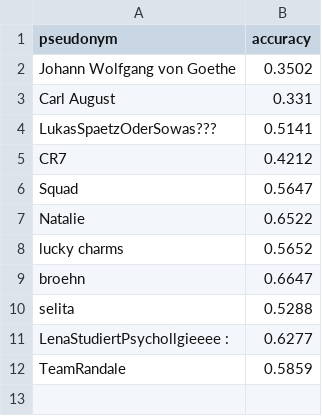
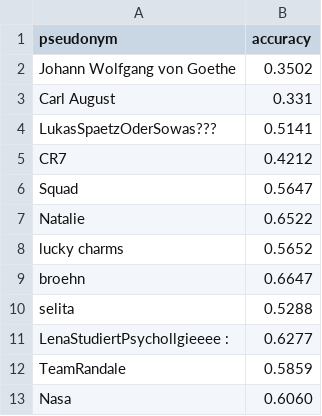
Before and after one commit to NicoHambauer/teachable-machine-student-contest, a CSV file: _data/leaderboard.csv, drawn as a sheet; the diff names each change by its address in the sheet, - before the commit and + after, or states it on an @@ line.

Commit message:
add Nasa
Signed-off-by: Nico Hambauer <nico.hambauer@fau.de>

```diff
--- a/_data/leaderboard.csv
+++ b/_data/leaderboard.csv
+row 13: Nasa | 0.6060
```
